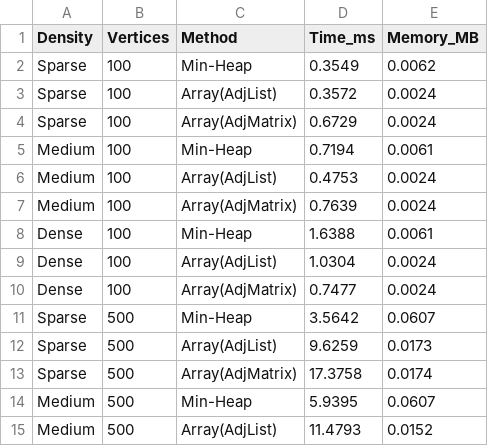
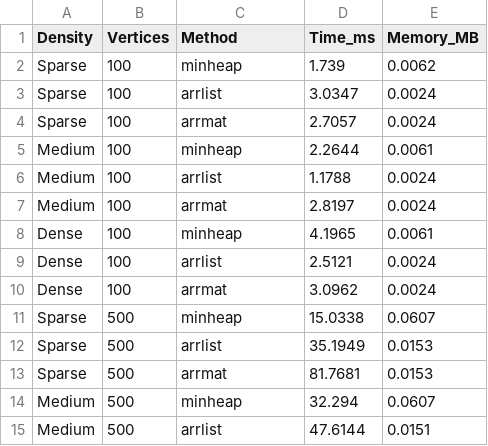
Before and after one commit to andrew-crowe-ok/dijkstra-array-vs-heap, a CSV file: docs/andrew_dellpc_results.csv, drawn as a sheet; only a part is shown; the diff covers the shown part only.

Commit message:
Uploaded benchmark data, minor output tweak in main

```diff
--- a/docs/andrew_dellpc_results.csv
+++ b/docs/andrew_dellpc_results.csv
@@ -1,15 +1,15 @@
 Density,Vertices,Method,Time_ms,Memory_MB
-Sparse,100,Min-Heap,0.3549,0.0062
-Sparse,100,Array(AdjList),0.3572,0.0024
-Sparse,100,Array(AdjMatrix),0.6729,0.0024
-Medium,100,Min-Heap,0.7194,0.0061
-Medium,100,Array(AdjList),0.4753,0.0024
-Medium,100,Array(AdjMatrix),0.7639,0.0024
-Dense,100,Min-Heap,1.6388,0.0061
-Dense,100,Array(AdjList),1.0304,0.0024
-Dense,100,Array(AdjMatrix),0.7477,0.0024
-Sparse,500,Min-Heap,3.5642,0.0607
-Sparse,500,Array(AdjList),9.6259,0.0173
-Sparse,500,Array(AdjMatrix),17.3758,0.0174
-Medium,500,Min-Heap,5.9395,0.0607
-Medium,500,Array(AdjList),11.4793,0.0152
+Sparse,100,minheap,1.739,0.0062
+Sparse,100,arrlist,3.0347,0.0024
+Sparse,100,arrmat,2.7057,0.0024
+Medium,100,minheap,2.2644,0.0061
+Medium,100,arrlist,1.1788,0.0024
+Medium,100,arrmat,2.8197,0.0024
+Dense,100,minheap,4.1965,0.0061
+Dense,100,arrlist,2.5121,0.0024
+Dense,100,arrmat,3.0962,0.0024
+Sparse,500,minheap,15.0338,0.0607
+Sparse,500,arrlist,35.1949,0.0153
+Sparse,500,arrmat,81.7681,0.0153
+Medium,500,minheap,32.294,0.0607
+Medium,500,arrlist,47.6144,0.0151
```
Also changed, not shown: 84 edited cells elsewhere in this file, 4 other files.
